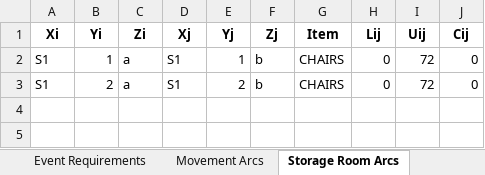
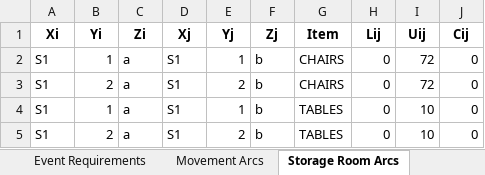
Before and after one commit to rsfalzone/DEAS, an Excel workbook: DEAS_Equipment.xlsx, sheet Storage Room Arcs, drawn as a sheet; values as stored, in another font and other column widths than the file's, no borders; the diff names each change by its address in the sheet, - before the commit and + after, or states it on an @@ line.

```diff
--- a/DEAS_Equipment.xlsx (sheet Storage Room Arcs)
+++ b/DEAS_Equipment.xlsx (sheet Storage Room Arcs)
+row 4: S1 | 1 | a | S1 | 1 | b | TABLES | 0 | 10 | 0
+row 5: S1 | 2 | a | S1 | 2 | b | TABLES | 0 | 10 | 0
```
Also changed, not shown: sheet Movement Arcs, sheet Utility Arcs, sheet Event Room Arcs, sheet Commodities, sheet Room Inventories, 1 other file.
